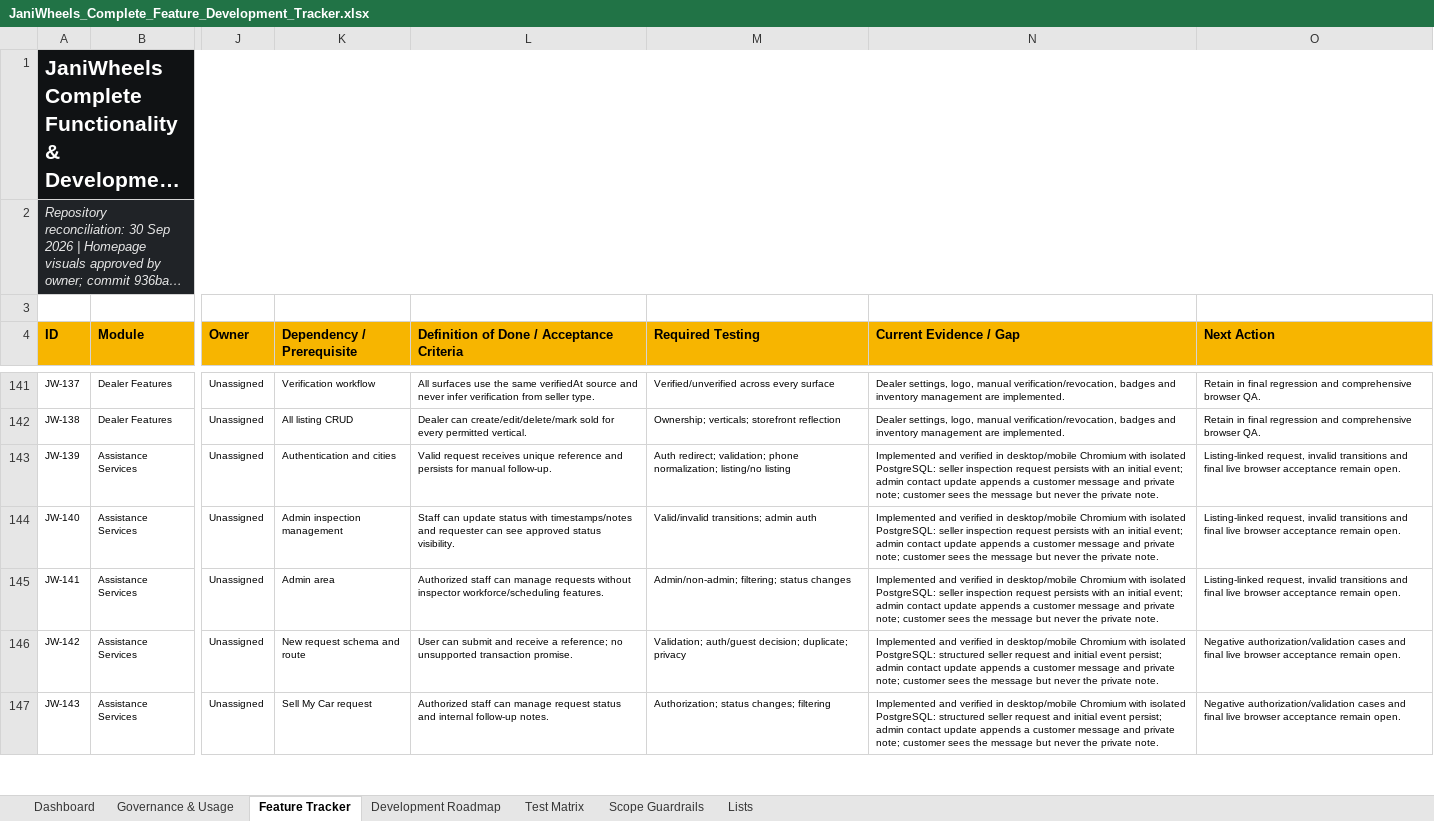
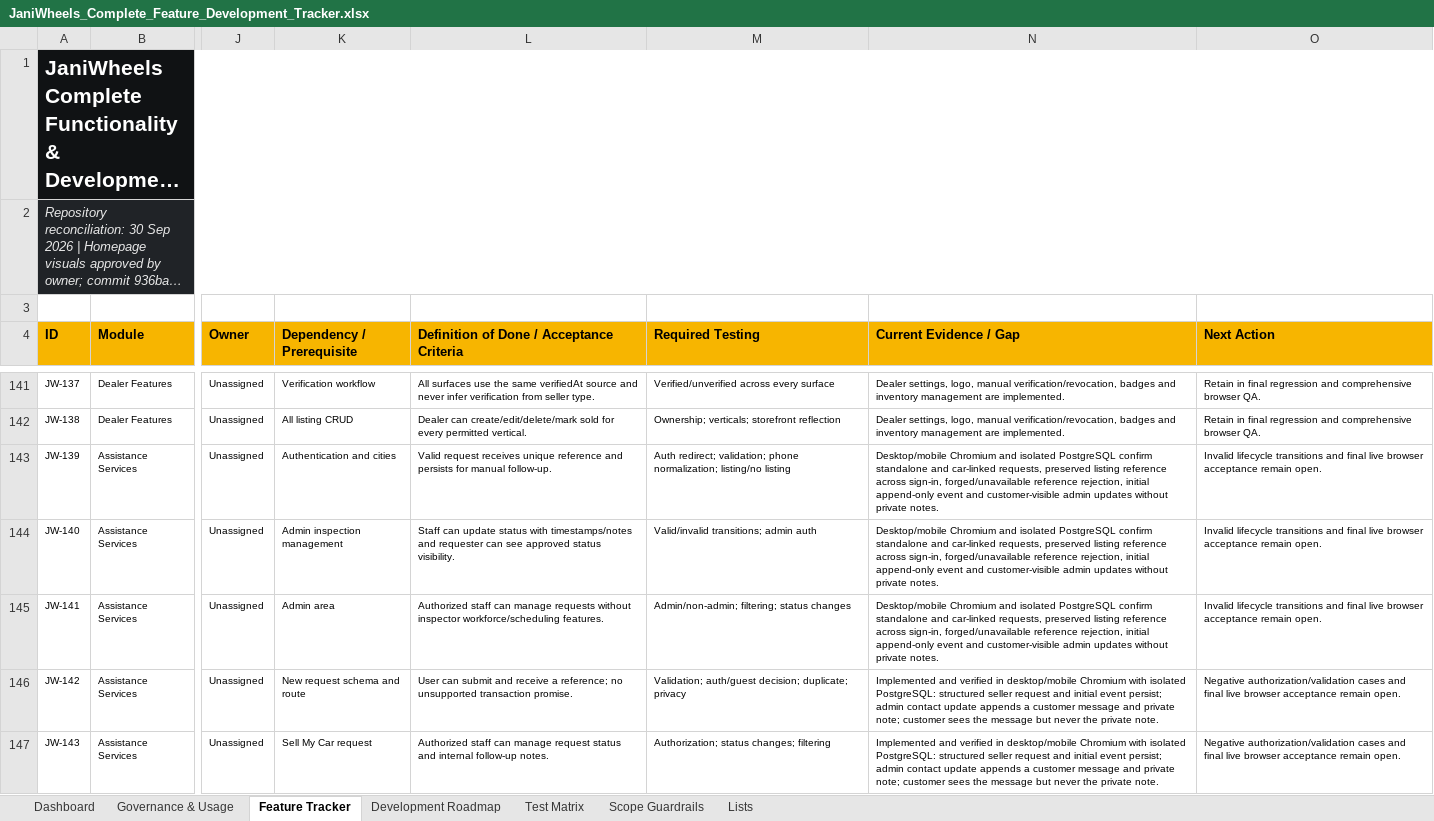
Before and after one commit to Tech-Orbit-Systems/JaniWheels, an Excel workbook: docs/JaniWheels_Complete_Feature_Development_Tracker.xlsx, sheet Feature Tracker, drawn as a sheet; only a part is shown, gaps mark what is left out; long unchanged cells end in …; values as stored, in another font and other column widths than the file's, no borders; conditional formats and table styles not drawn; the diff covers the shown part only; the diff names each change by its address in the sheet, - before the commit and + after, or states it on an @@ line.

Commit message:
Preserve car inspection links and verify signed-in reports

```diff
--- a/docs/JaniWheels_Complete_Feature_Development_Tracker.xlsx (sheet Feature Tracker)
+++ b/docs/JaniWheels_Complete_Feature_Development_Tracker.xlsx (sheet Feature Tracker)
-N143:N145 (Current Evidence / Gap): Implemented and verified in desktop/mobile Chromium with isolated PostgreSQL: seller inspection request persists with an initial event; admin contact update appends a customer message and private note; customer sees the message but never the private note.
+N143:N145 (Current Evidence / Gap): Desktop/mobile Chromium and isolated PostgreSQL confirm standalone and car-linked requests, preserved listing reference across sign-in, forged/unavailable reference rejection, initial append-only event and customer-visible admin updates without private notes.
-O143:O145 (Next Action): Listing-linked request, invalid transitions and…
+O143:O145 (Next Action): Invalid lifecycle transitions and…
```
Also changed, not shown: 8 edited cells elsewhere in this sheet, sheet Test Matrix, sheet Governance & Usage, sheet Dashboard, charts or pictures, 4 other files.
